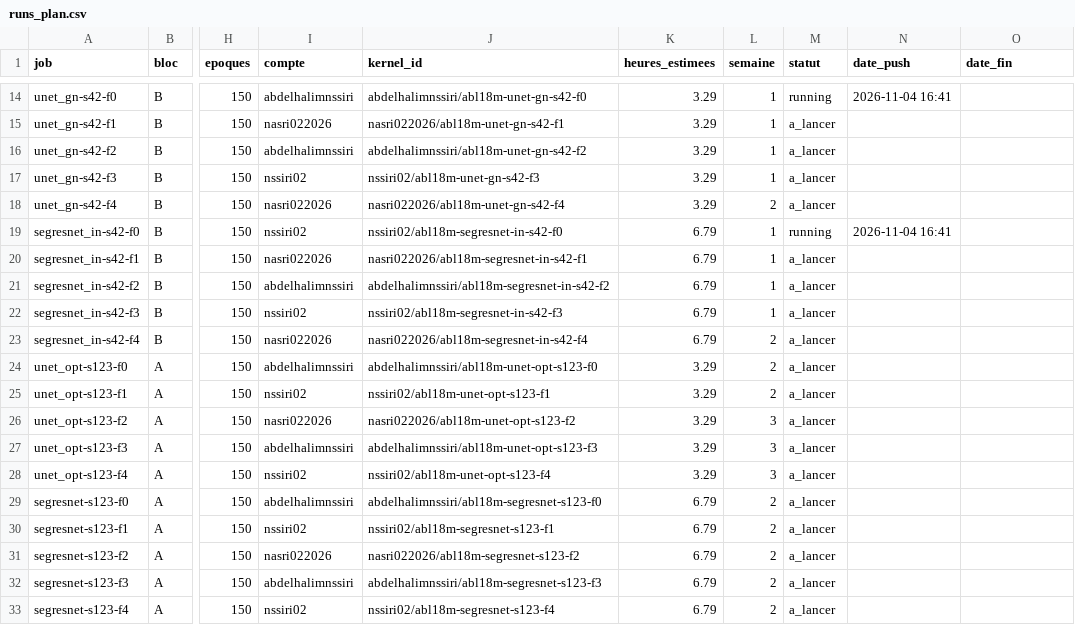
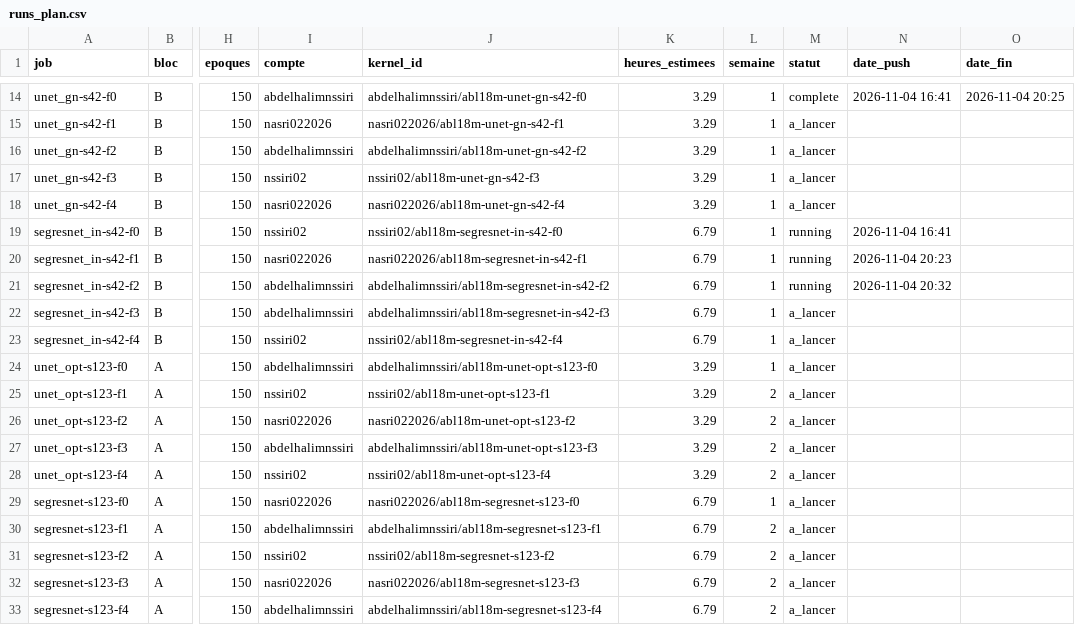
Before and after one commit to NSSIRI/mrgrt-seg, a CSV file: phase3_ablation/runs_plan.csv, drawn as a sheet; only a part is shown, gaps mark what is left out; the diff covers the shown part only; the diff names each change by its address in the sheet, - before the commit and + after, or states it on an @@ line.

```diff
--- a/phase3_ablation/runs_plan.csv
+++ b/phase3_ablation/runs_plan.csv
-M14 (statut): running
+M14 (statut): complete
-O14 (date_fin): (empty)
+O14 (date_fin): 2026-11-04 20:25
-L18 (semaine): 2
+L18 (semaine): 1
-M20:M21 (statut): a_lancer
+M20:M21 (statut): running
-N20 (date_push): (empty)
+N20 (date_push): 2026-11-04 20:23
-N21 (date_push): (empty)
+N21 (date_push): 2026-11-04 20:32
-I22 (compte): nssiri02
+I22 (compte): abdelhalimnssiri
-J22 (kernel_id): nssiri02/abl18m-segresnet-in-s42-f3
+J22 (kernel_id): abdelhalimnssiri/abl18m-segresnet-in-s42-f3
-I23 (compte): nasri022026
+I23 (compte): nssiri02
-J23 (kernel_id): nasri022026/abl18m-segresnet-in-s42-f4
+J23 (kernel_id): nssiri02/abl18m-segresnet-in-s42-f4
-L23:L24 (semaine): 2
+L23:L24 (semaine): 1
-L26:L28 (semaine): 3
+L26:L28 (semaine): 2
-I29 (compte): abdelhalimnssiri
+I29 (compte): nasri022026
-J29 (kernel_id): abdelhalimnssiri/abl18m-segresnet-s123-f0
+J29 (kernel_id): nasri022026/abl18m-segresnet-s123-f0
-L29 (semaine): 2
+L29 (semaine): 1
-I30 (compte): nssiri02
+I30 (compte): abdelhalimnssiri
-J30 (kernel_id): nssiri02/abl18m-segresnet-s123-f1
+J30 (kernel_id): abdelhalimnssiri/abl18m-segresnet-s123-f1
-I31 (compte): nasri022026
+I31 (compte): nssiri02
-J31 (kernel_id): nasri022026/abl18m-segresnet-s123-f2
+J31 (kernel_id): nssiri02/abl18m-segresnet-s123-f2
-I32 (compte): abdelhalimnssiri
+I32 (compte): nasri022026
-J32 (kernel_id): abdelhalimnssiri/abl18m-segresnet-s123-f3
+J32 (kernel_id): nasri022026/abl18m-segresnet-s123-f3
-I33 (compte): nssiri02
+I33 (compte): abdelhalimnssiri
-J33 (kernel_id): nssiri02/abl18m-segresnet-s123-f4
+J33 (kernel_id): abdelhalimnssiri/abl18m-segresnet-s123-f4
```
Also changed, not shown: 38 edited cells elsewhere in this file, 1 other file.
